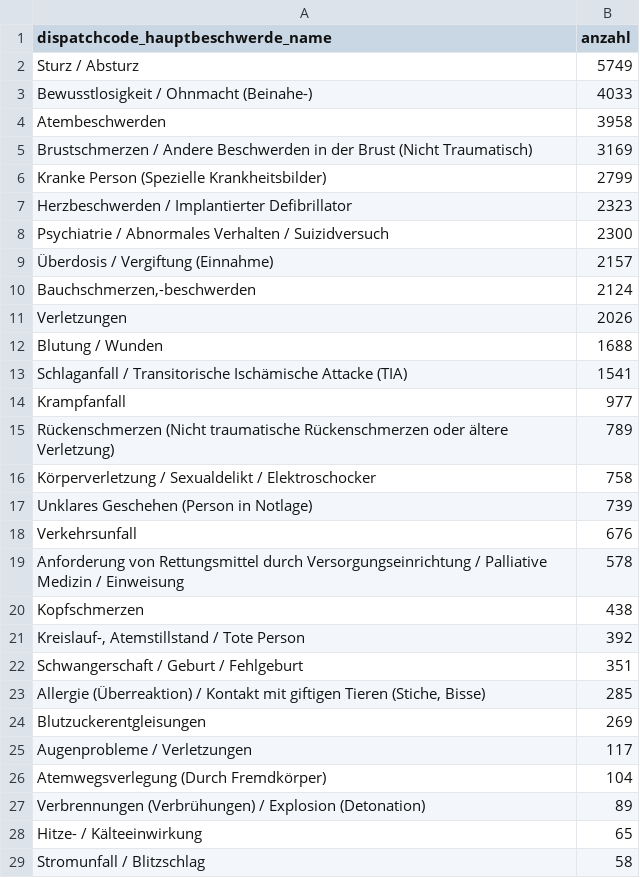
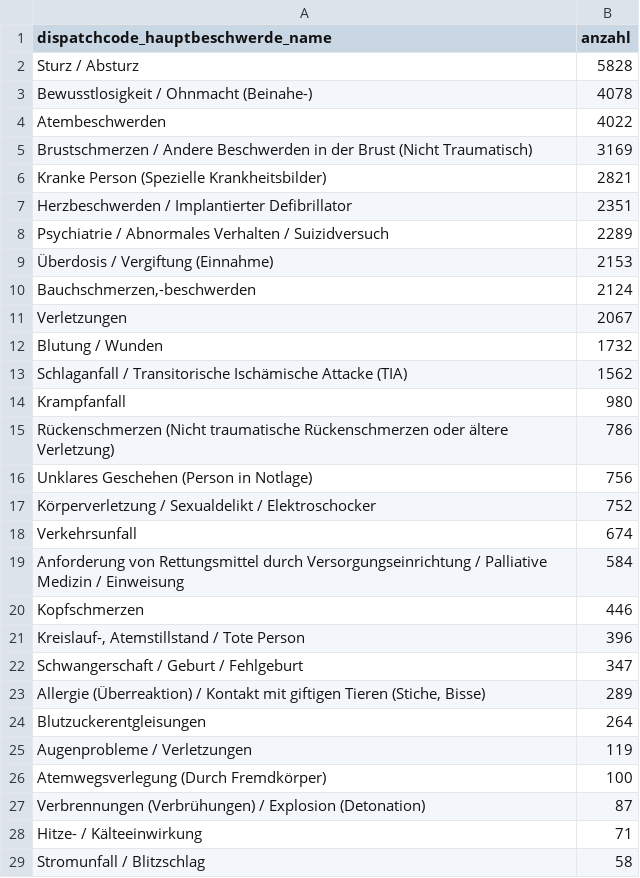
Before and after one commit to Berliner-Feuerwehr/BF-Open-Data, a CSV file: Datasets/Daily_Data/missions_by_code.csv, drawn as a sheet; only a part is shown; the diff covers the shown part only.

```diff
--- a/Datasets/Daily_Data/missions_by_code.csv
+++ b/Datasets/Daily_Data/missions_by_code.csv
@@ -1,29 +1,29 @@
 dispatchcode_hauptbeschwerde_name,anzahl
-Sturz / Absturz,5749
-Bewusstlosigkeit / Ohnmacht (Beinahe-),4033
-Atembeschwerden,3958
+Sturz / Absturz,5828
+Bewusstlosigkeit / Ohnmacht (Beinahe-),4078
+Atembeschwerden,4022
 Brustschmerzen / Andere Beschwerden in der Brust (Nicht Traumatisch),3169
-Kranke Person (Spezielle Krankheitsbilder),2799
-Herzbeschwerden / Implantierter Defibrillator,2323
-Psychiatrie / Abnormales Verhalten / Suizidversuch,2300
-Überdosis / Vergiftung (Einnahme),2157
+Kranke Person (Spezielle Krankheitsbilder),2821
+Herzbeschwerden / Implantierter Defibrillator,2351
+Psychiatrie / Abnormales Verhalten / Suizidversuch,2289
+Überdosis / Vergiftung (Einnahme),2153
 "Bauchschmerzen,-beschwerden",2124
-Verletzungen,2026
-Blutung / Wunden,1688
-Schlaganfall / Transitorische Ischämische Attacke (TIA),1541
-Krampfanfall,977
-Rückenschmerzen (Nicht traumatische Rückenschmerzen oder ältere Verletzung),789
-Körperverletzung / Sexualdelikt / Elektroschocker,758
-Unklares Geschehen (Person in Notlage),739
-Verkehrsunfall,676
-Anforderung von Rettungsmittel durch Versorgungseinrichtung / Palliative Medizin / Einweisung,578
-Kopfschmerzen,438
-"Kreislauf-, Atemstillstand / Tote Person",392
-Schwangerschaft / Geburt / Fehlgeburt,351
-"Allergie (Überreaktion) / Kontakt mit giftigen Tieren (Stiche, Bisse)",285
-Blutzuckerentgleisungen,269
-Augenprobleme / Verletzungen,117
-Atemwegsverlegung (Durch Fremdkörper),104
-Verbrennungen (Verbrühungen) / Explosion (Detonation),89
-Hitze- / Kälteeinwirkung,65
+Verletzungen,2067
+Blutung / Wunden,1732
+Schlaganfall / Transitorische Ischämische Attacke (TIA),1562
+Krampfanfall,980
+Rückenschmerzen (Nicht traumatische Rückenschmerzen oder ältere Verletzung),786
+Unklares Geschehen (Person in Notlage),756
+Körperverletzung / Sexualdelikt / Elektroschocker,752
+Verkehrsunfall,674
+Anforderung von Rettungsmittel durch Versorgungseinrichtung / Palliative Medizin / Einweisung,584
+Kopfschmerzen,446
+"Kreislauf-, Atemstillstand / Tote Person",396
+Schwangerschaft / Geburt / Fehlgeburt,347
+"Allergie (Überreaktion) / Kontakt mit giftigen Tieren (Stiche, Bisse)",289
+Blutzuckerentgleisungen,264
+Augenprobleme / Verletzungen,119
+Atemwegsverlegung (Durch Fremdkörper),100
+Verbrennungen (Verbrühungen) / Explosion (Detonation),87
+Hitze- / Kälteeinwirkung,71
 Stromunfall / Blitzschlag,58
```
Also changed, not shown: 3 edited cells elsewhere in this file, Datasets/Daily_Data/BFw_mission_data_daily.csv, Datasets/Daily_Data/BFw_mission_data_monthly.csv.
